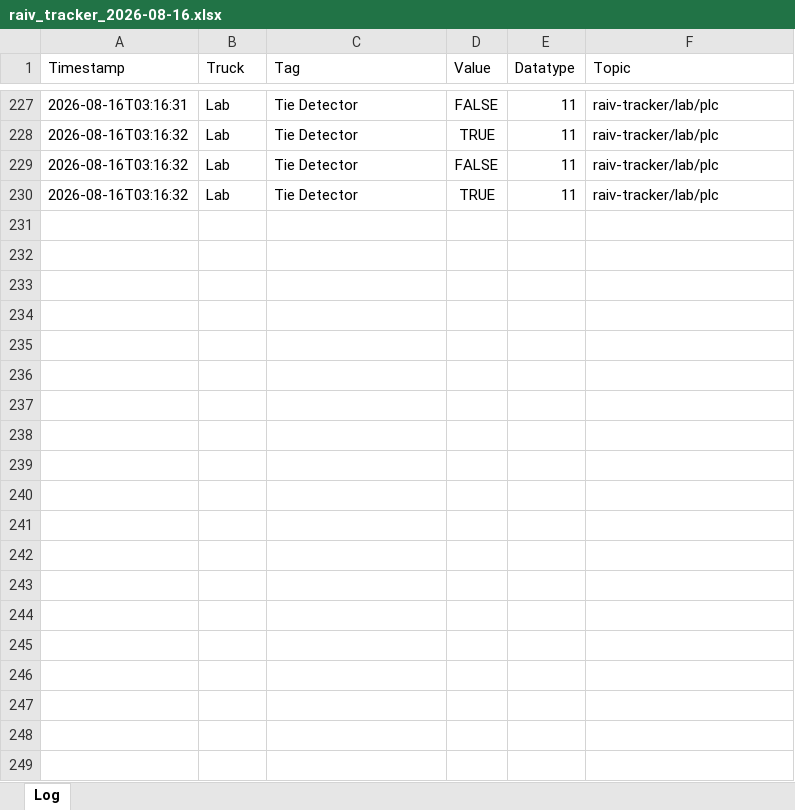
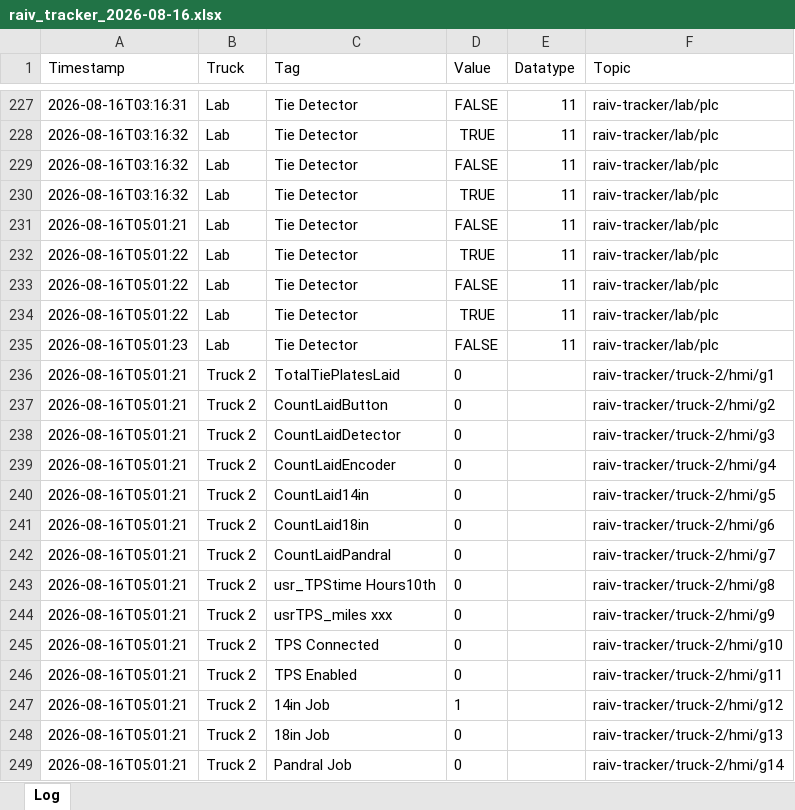
Before and after one commit to cotyc-bbrailtech/Raiv-trucks, an Excel workbook: logs/raiv_tracker_2026-08-16.xlsx, sheet Log, drawn as a sheet; only a part is shown, gaps mark what is left out; values as stored, in another font and other column widths than the file's, no borders; the diff covers the shown part only; the diff names each change by its address in the sheet, - before the commit and + after, or states it on an @@ line.

```diff
--- a/logs/raiv_tracker_2026-08-16.xlsx (sheet Log)
+++ b/logs/raiv_tracker_2026-08-16.xlsx (sheet Log)
+row 231: 2026-08-16T05:01:21 | Lab | Tie Detector | FALSE | 11 | raiv-tracker/lab/plc
+row 232: 2026-08-16T05:01:22 | Lab | Tie Detector | TRUE | 11 | raiv-tracker/lab/plc
+row 233: 2026-08-16T05:01:22 | Lab | Tie Detector | FALSE | 11 | raiv-tracker/lab/plc
+row 234: 2026-08-16T05:01:22 | Lab | Tie Detector | TRUE | 11 | raiv-tracker/lab/plc
+row 235: 2026-08-16T05:01:23 | Lab | Tie Detector | FALSE | 11 | raiv-tracker/lab/plc
+row 236: 2026-08-16T05:01:21 | Truck 2 | TotalTiePlatesLaid | 0 |  | raiv-tracker/truck-2/hmi/g1
+row 237: 2026-08-16T05:01:21 | Truck 2 | CountLaidButton | 0 |  | raiv-tracker/truck-2/hmi/g2
+row 238: 2026-08-16T05:01:21 | Truck 2 | CountLaidDetector | 0 |  | raiv-tracker/truck-2/hmi/g3
+row 239: 2026-08-16T05:01:21 | Truck 2 | CountLaidEncoder | 0 |  | raiv-tracker/truck-2/hmi/g4
+row 240: 2026-08-16T05:01:21 | Truck 2 | CountLaid14in | 0 |  | raiv-tracker/truck-2/hmi/g5
+row 241: 2026-08-16T05:01:21 | Truck 2 | CountLaid18in | 0 |  | raiv-tracker/truck-2/hmi/g6
+row 242: 2026-08-16T05:01:21 | Truck 2 | CountLaidPandral | 0 |  | raiv-tracker/truck-2/hmi/g7
+row 243: 2026-08-16T05:01:21 | Truck 2 | usr_TPStime Hours10th | 0 |  | raiv-tracker/truck-2/hmi/g8
+row 244: 2026-08-16T05:01:21 | Truck 2 | usrTPS_miles xxx | 0 |  | raiv-tracker/truck-2/hmi/g9
+row 245: 2026-08-16T05:01:21 | Truck 2 | TPS Connected | 0 |  | raiv-tracker/truck-2/hmi/g10
+row 246: 2026-08-16T05:01:21 | Truck 2 | TPS Enabled | 0 |  | raiv-tracker/truck-2/hmi/g11
+row 247: 2026-08-16T05:01:21 | Truck 2 | 14in Job | 1 |  | raiv-tracker/truck-2/hmi/g12
+row 248: 2026-08-16T05:01:21 | Truck 2 | 18in Job | 0 |  | raiv-tracker/truck-2/hmi/g13
+row 249: 2026-08-16T05:01:21 | Truck 2 | Pandral Job | 0 |  | raiv-tracker/truck-2/hmi/g14
```
Also changed, not shown: 217 added rows elsewhere in this sheet.
